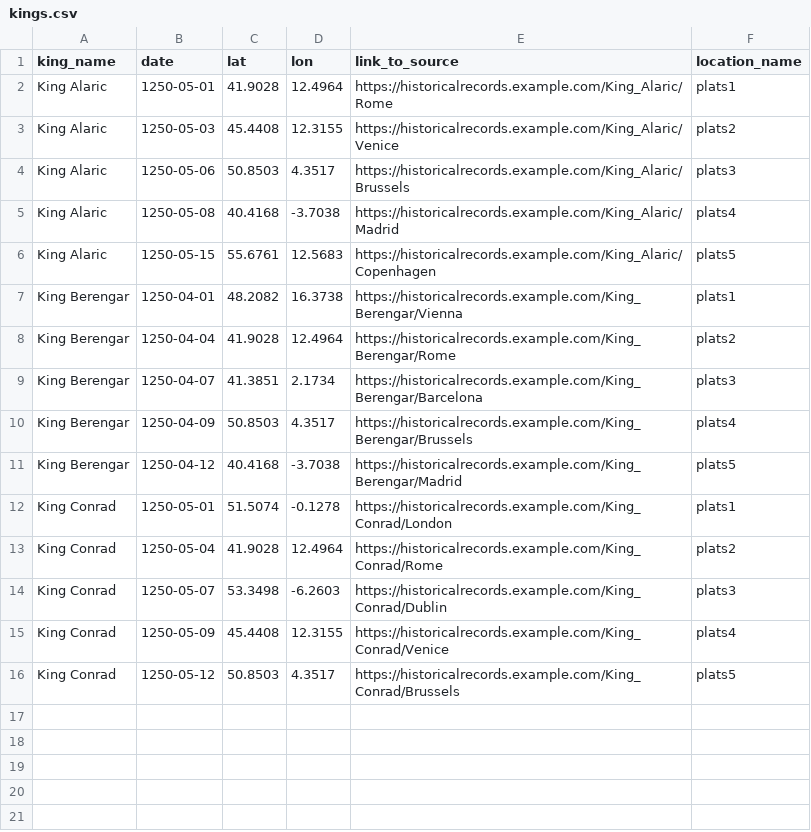
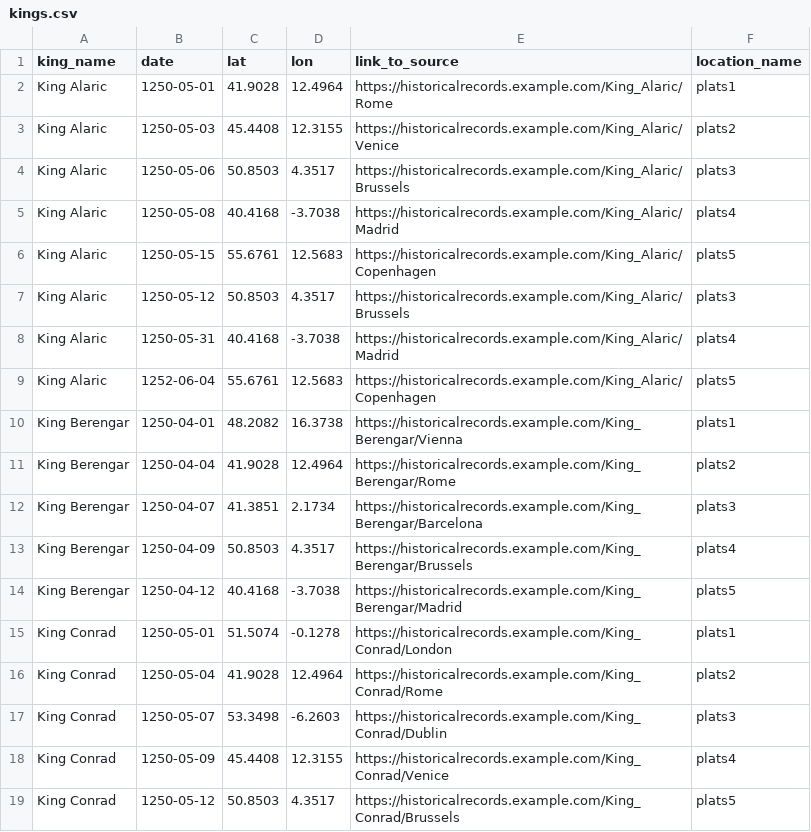
Before and after one commit to awendsjo/itineraries_test, a CSV file: kings.csv, drawn as a sheet; the diff names each change by its address in the sheet, - before the commit and + after, or states it on an @@ line.

Commit message:
Add files via upload

```diff
--- a/kings.csv
+++ b/kings.csv
+row 7: King Alaric | 1250-05-12 | 50.8503 | 4.3517 | https://historicalrecords.example.com/King_Alaric/Brussels | plats3
+row 8: King Alaric | 1250-05-31 | 40.4168 | -3.7038 | https://historicalrecords.example.com/King_Alaric/Madrid | plats4
+row 9: King Alaric | 1252-06-04 | 55.6761 | 12.5683 | https://historicalrecords.example.com/King_Alaric/Copenhagen | plats5
```
